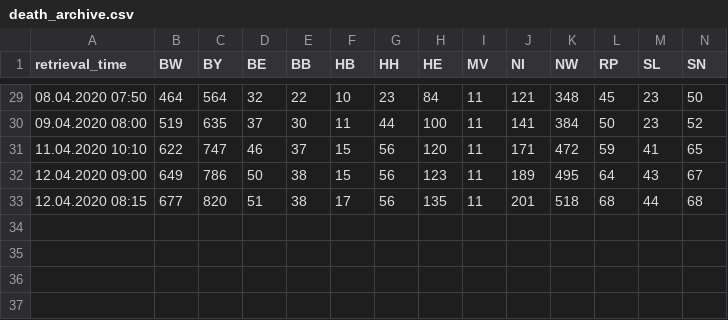
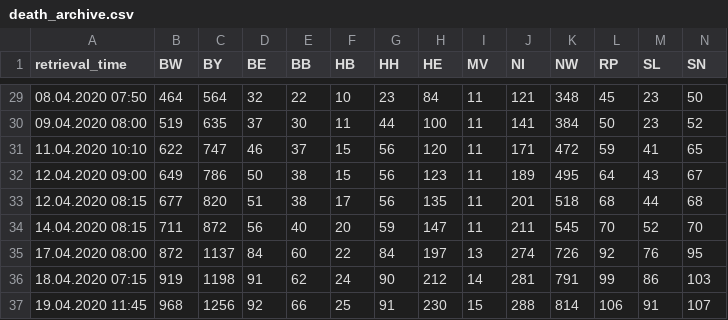
Before and after one commit to lschiesser/COVID-projects, a CSV file: death_archive.csv, drawn as a sheet; only a part is shown, gaps mark what is left out; rows hold the shown columns only; the diff names each change by its address in the sheet, - before the commit and + after, or states it on an @@ line.

```diff
--- a/death_archive.csv
+++ b/death_archive.csv
+row 34: 14.04.2020 08:15 | 711 | 872 | 56 | 40 | 20 | 59 | 147 | 11 | 211 | 545 | 70 | 52 | 70
+row 35: 17.04.2020 08:00 | 872 | 1137 | 84 | 60 | 22 | 84 | 197 | 13 | 274 | 726 | 92 | 76 | 95
+row 36: 18.04.2020 07:15 | 919 | 1198 | 91 | 62 | 24 | 90 | 212 | 14 | 281 | 791 | 99 | 86 | 103
+row 37: 19.04.2020 11:45 | 968 | 1256 | 92 | 66 | 25 | 91 | 230 | 15 | 288 | 814 | 106 | 91 | 107
```
Also changed, not shown: archive.CSV, 5 other files.
